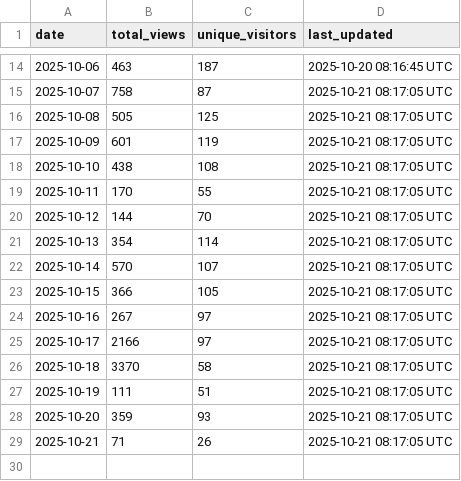
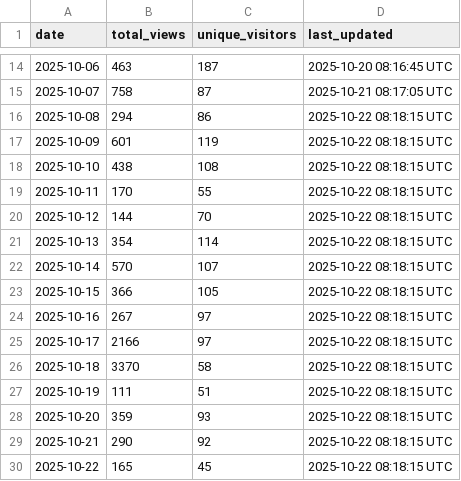
Before and after one commit to luisluna01/ros-mcp-server, a CSV file: .metrics/daily_view_metrics.csv, drawn as a sheet; only a part is shown, gaps mark what is left out.

```diff
--- a/.metrics/daily_view_metrics.csv
+++ b/.metrics/daily_view_metrics.csv
@@ -15,15 +15,16 @@ date,total_views,unique_visitors,last_updated
 2025-10-07,758,87,2025-10-21 08:17:05 UTC
-2025-10-08,505,125,2025-10-21 08:17:05 UTC
-2025-10-09,601,119,2025-10-21 08:17:05 UTC
-2025-10-10,438,108,2025-10-21 08:17:05 UTC
-2025-10-11,170,55,2025-10-21 08:17:05 UTC
-2025-10-12,144,70,2025-10-21 08:17:05 UTC
-2025-10-13,354,114,2025-10-21 08:17:05 UTC
-2025-10-14,570,107,2025-10-21 08:17:05 UTC
-2025-10-15,366,105,2025-10-21 08:17:05 UTC
-2025-10-16,267,97,2025-10-21 08:17:05 UTC
-2025-10-17,2166,97,2025-10-21 08:17:05 UTC
-2025-10-18,3370,58,2025-10-21 08:17:05 UTC
-2025-10-19,111,51,2025-10-21 08:17:05 UTC
-2025-10-20,359,93,2025-10-21 08:17:05 UTC
-2025-10-21,71,26,2025-10-21 08:17:05 UTC
+2025-10-08,294,86,2025-10-22 08:18:15 UTC
+2025-10-09,601,119,2025-10-22 08:18:15 UTC
+2025-10-10,438,108,2025-10-22 08:18:15 UTC
+2025-10-11,170,55,2025-10-22 08:18:15 UTC
+2025-10-12,144,70,2025-10-22 08:18:15 UTC
+2025-10-13,354,114,2025-10-22 08:18:15 UTC
+2025-10-14,570,107,2025-10-22 08:18:15 UTC
+2025-10-15,366,105,2025-10-22 08:18:15 UTC
+2025-10-16,267,97,2025-10-22 08:18:15 UTC
+2025-10-17,2166,97,2025-10-22 08:18:15 UTC
+2025-10-18,3370,58,2025-10-22 08:18:15 UTC
+2025-10-19,111,51,2025-10-22 08:18:15 UTC
+2025-10-20,359,93,2025-10-22 08:18:15 UTC
+2025-10-21,290,92,2025-10-22 08:18:15 UTC
+2025-10-22,165,45,2025-10-22 08:18:15 UTC
```
Also changed, not shown: .metrics/rolling_14d_view_metrics.csv.
